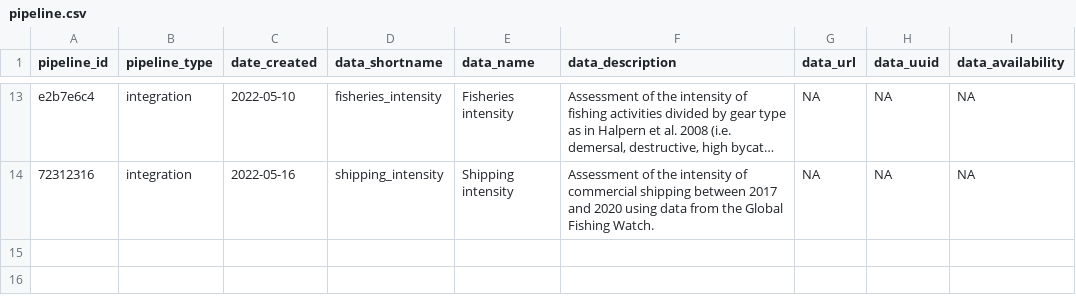
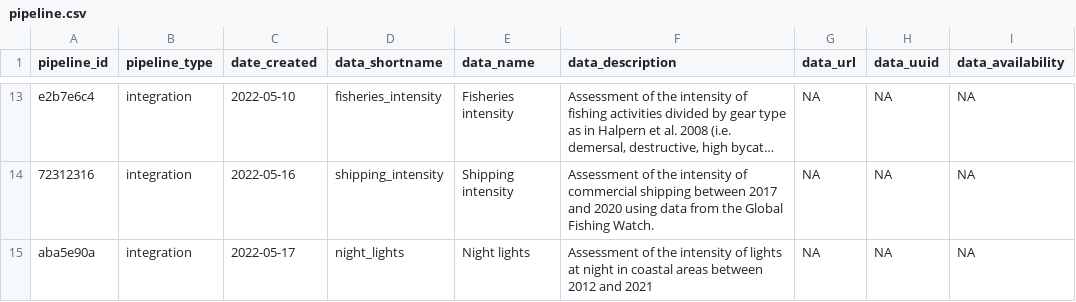
Before and after one commit to Ecosystem-Assessments/pipedat, a CSV file: inst/extdata/pipeline.csv, drawn as a sheet; only a part is shown, gaps mark what is left out; long unchanged cells end in …; the diff names each change by its address in the sheet, - before the commit and + after, or states it on an @@ line.

Commit message:
add night lights pipeline (#16)

```diff
--- a/inst/extdata/pipeline.csv
+++ b/inst/extdata/pipeline.csv
+row 15: aba5e90a | integration | 2022-05-17 | night_lights | Night lights | Assessment of the intensity of lights at night in coastal areas between 2012 and 2021 | NA | NA | NA
```
Also changed, not shown: inst/extdata/files_integrated.csv, 5 other files.
